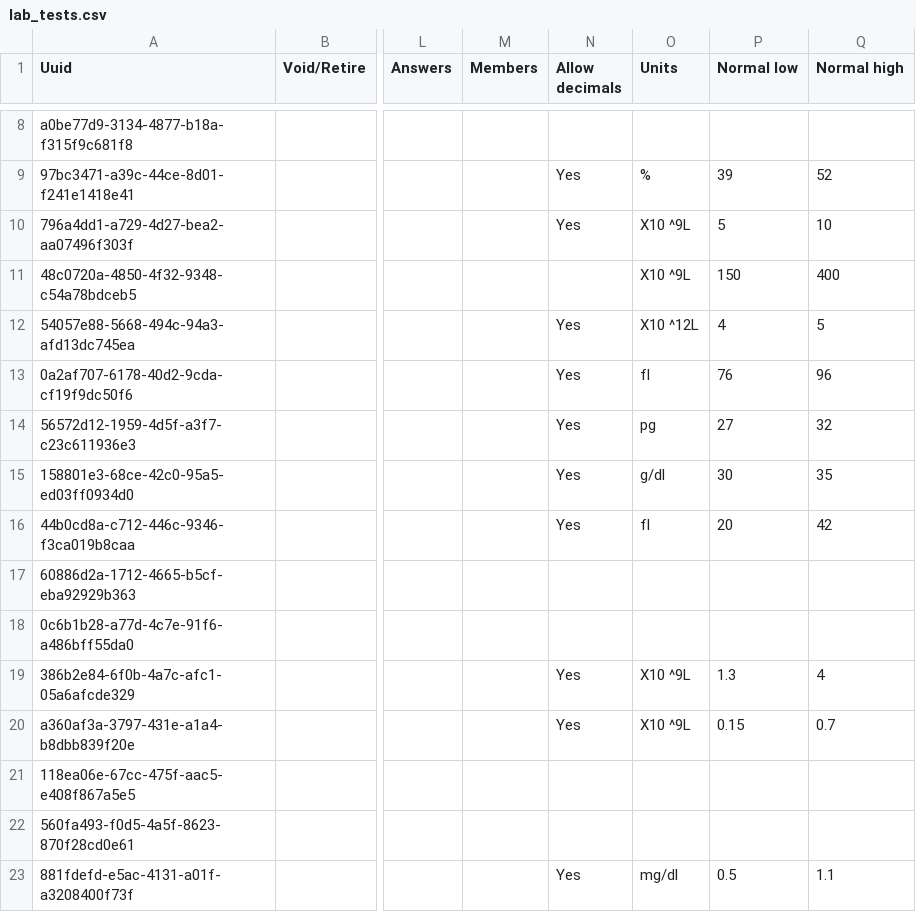
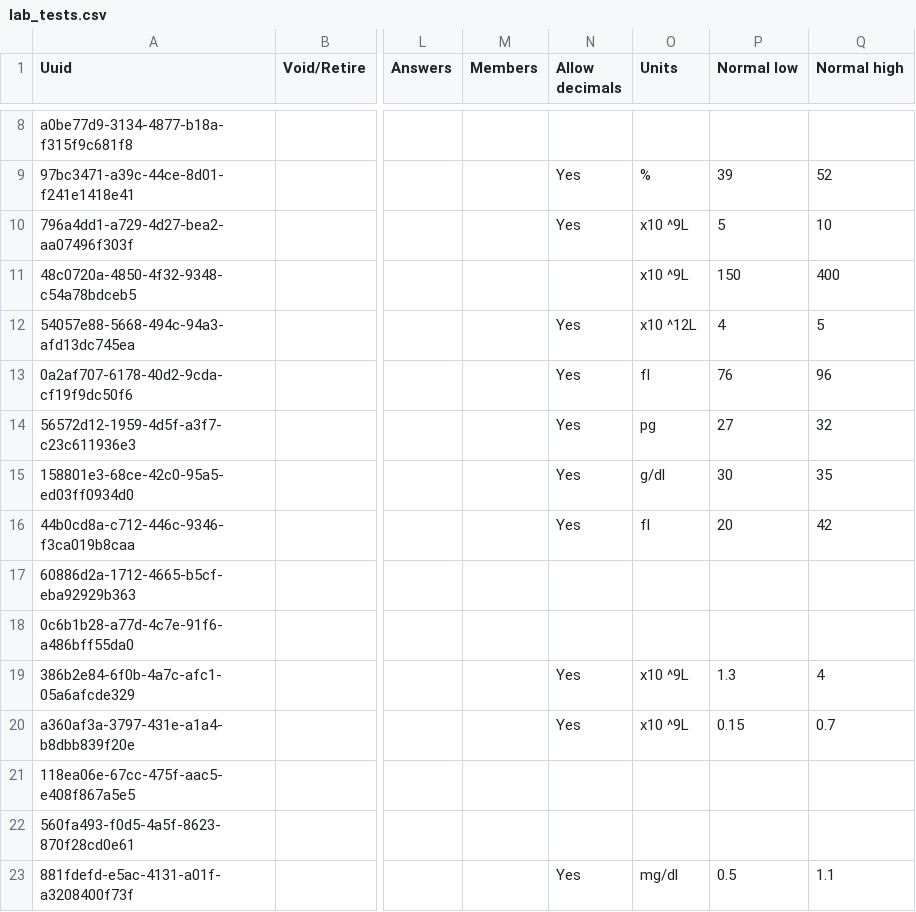
Before and after one commit to globalhealthcoalition/openmrs-config-ghc, a CSV file: configuration/concepts/lab_tests.csv, drawn as a sheet; only a part is shown, gaps mark what is left out; the diff names each change by its address in the sheet, - before the commit and + after, or states it on an @@ line.

Commit message:
GHC-110: Correct lab test units

```diff
--- a/configuration/concepts/lab_tests.csv
+++ b/configuration/concepts/lab_tests.csv
-O10:O11 (Units): X10 ^9L
+O10:O11 (Units): x10 ^9L
-O12 (Units): X10 ^12L
+O12 (Units): x10 ^12L
-O19:O20 (Units): X10 ^9L
+O19:O20 (Units): x10 ^9L
```
